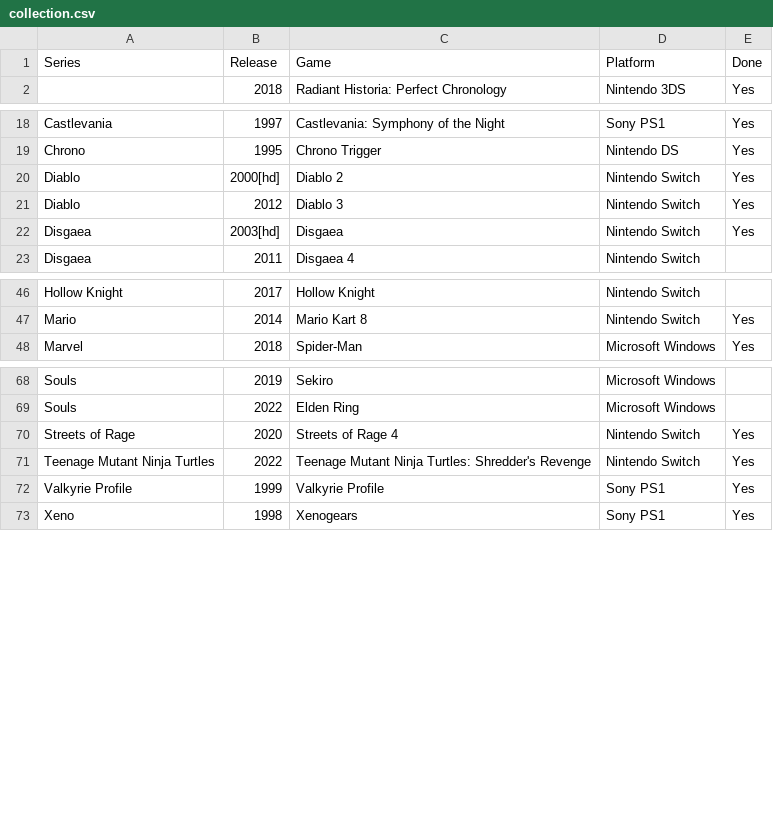
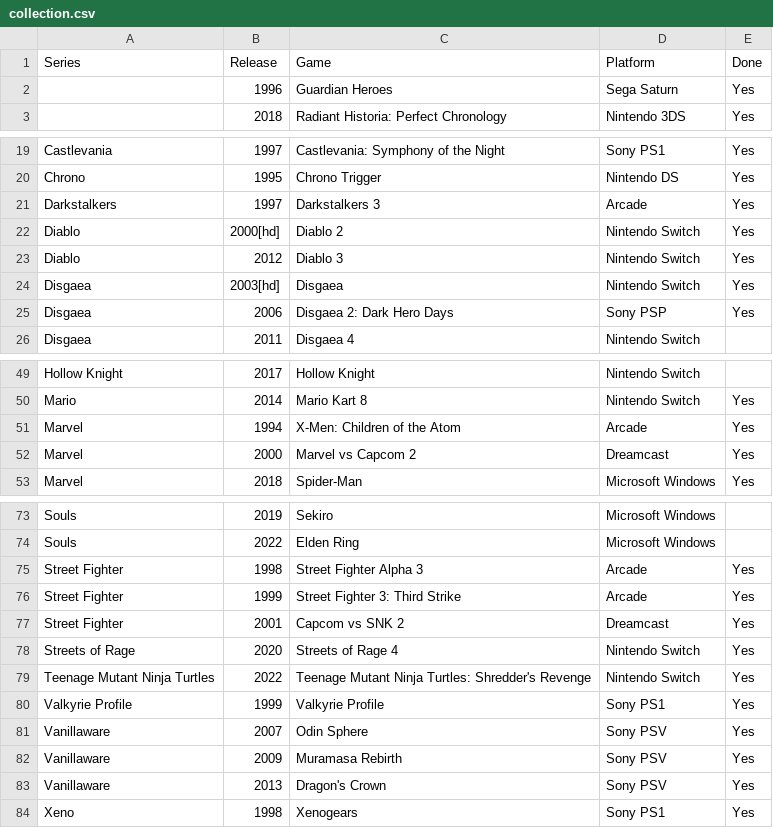
Before and after one commit to seriouslyunderappreciated/seriouslyunderappreciated.github.io, a CSV file: resources/collection.csv, drawn as a sheet; only a part is shown, gaps mark what is left out; the diff covers the shown part only; the diff names each change by its address in the sheet, - before the commit and + after, or states it on an @@ line.

Commit message:
Update collection.csv

```diff
--- a/resources/collection.csv
+++ b/resources/collection.csv
+row 2:  | 1996 | Guardian Heroes | Sega Saturn | Yes
+row 21: Darkstalkers | 1997 | Darkstalkers 3 | Arcade | Yes
+row 25: Disgaea | 2006 | Disgaea 2: Dark Hero Days | Sony PSP | Yes
+row 51: Marvel | 1994 | X-Men: Children of the Atom | Arcade | Yes
+row 52: Marvel | 2000 | Marvel vs Capcom 2 | Dreamcast | Yes
+row 75: Street Fighter | 1998 | Street Fighter Alpha 3 | Arcade | Yes
+row 76: Street Fighter | 1999 | Street Fighter 3: Third Strike | Arcade | Yes
+row 77: Street Fighter | 2001 | Capcom vs SNK 2 | Dreamcast | Yes
+row 81: Vanillaware | 2007 | Odin Sphere | Sony PSV | Yes
+row 82: Vanillaware | 2009 | Muramasa Rebirth | Sony PSV | Yes
+row 83: Vanillaware | 2013 | Dragon's Crown | Sony PSV | Yes
```
Also changed, not shown: 2 added rows elsewhere in this file.
